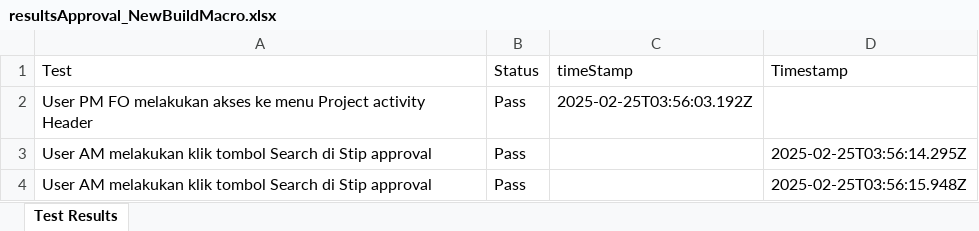
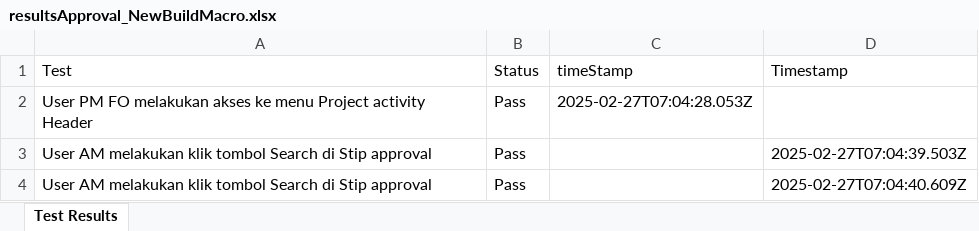
Before and after one commit to Fmocacinno/TBGSYS-Cypress-, an Excel workbook: cypress/downloads/resultsApproval_NewBuildMacro.xlsx, sheet Test Results, drawn as a sheet; values as stored, in another font and other column widths than the file's, no borders; the diff names each change by its address in the sheet, - before the commit and + after, or states it on an @@ line.

```diff
--- a/cypress/downloads/resultsApproval_NewBuildMacro.xlsx (sheet Test Results)
+++ b/cypress/downloads/resultsApproval_NewBuildMacro.xlsx (sheet Test Results)
-C2 (timeStamp): 2025-02-25T03:56:03.192Z
+C2 (timeStamp): 2025-02-27T07:04:28.053Z
-D3 (Timestamp): 2025-02-25T03:56:14.295Z
+D3 (Timestamp): 2025-02-27T07:04:39.503Z
-D4 (Timestamp): 2025-02-25T03:56:15.948Z
+D4 (Timestamp): 2025-02-27T07:04:40.609Z
```
Also changed, not shown: cypress/downloads/test-StipinputNewBuildMacroresults.xlsx, 11 other files.
